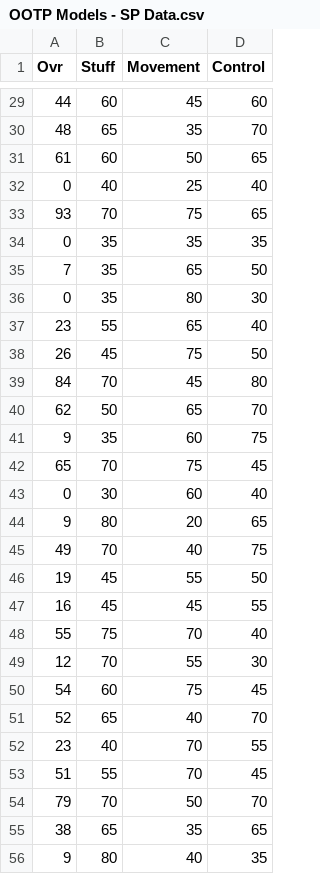
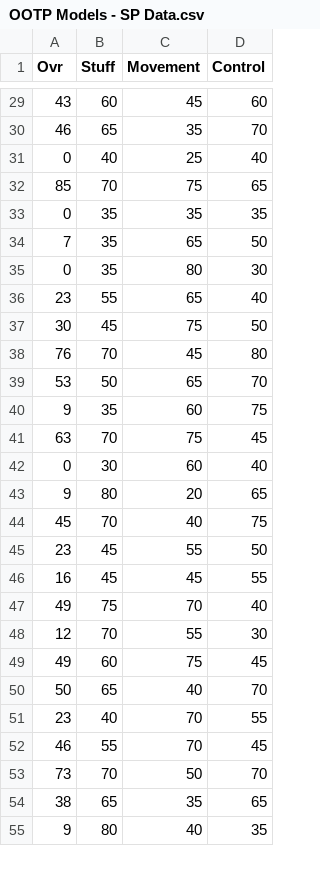
Before and after one commit to jvanderz22/ootp-dev, a CSV file: training_data/OOTP Models - SP Data.csv, drawn as a sheet; only a part is shown, gaps mark what is left out; the diff covers the shown part only.

```diff
--- a/training_data/OOTP Models - SP Data.csv
+++ b/training_data/OOTP Models - SP Data.csv
@@ -29,6 +29,5 @@ Ovr,Stuff,Movement,Control
-44,60,45,60
-48,65,35,70
-61,60,50,65
+43,60,45,60
+46,65,35,70
 0,40,25,40
-93,70,75,65
+85,70,75,65
 0,35,35,35
@@ -37,19 +36,19 @@ Ovr,Stuff,Movement,Control
 23,55,65,40
-26,45,75,50
-84,70,45,80
-62,50,65,70
+30,45,75,50
+76,70,45,80
+53,50,65,70
 9,35,60,75
-65,70,75,45
+63,70,75,45
 0,30,60,40
 9,80,20,65
-49,70,40,75
-19,45,55,50
+45,70,40,75
+23,45,55,50
 16,45,45,55
-55,75,70,40
+49,75,70,40
 12,70,55,30
-54,60,75,45
-52,65,40,70
+49,60,75,45
+50,65,40,70
 23,40,70,55
-51,55,70,45
-79,70,50,70
+46,55,70,45
+73,70,50,70
 38,65,35,65
```
Also changed, not shown: 27 edited cells elsewhere in this file, training_data/OOTP Models - RP Data.csv, 7 other files.
